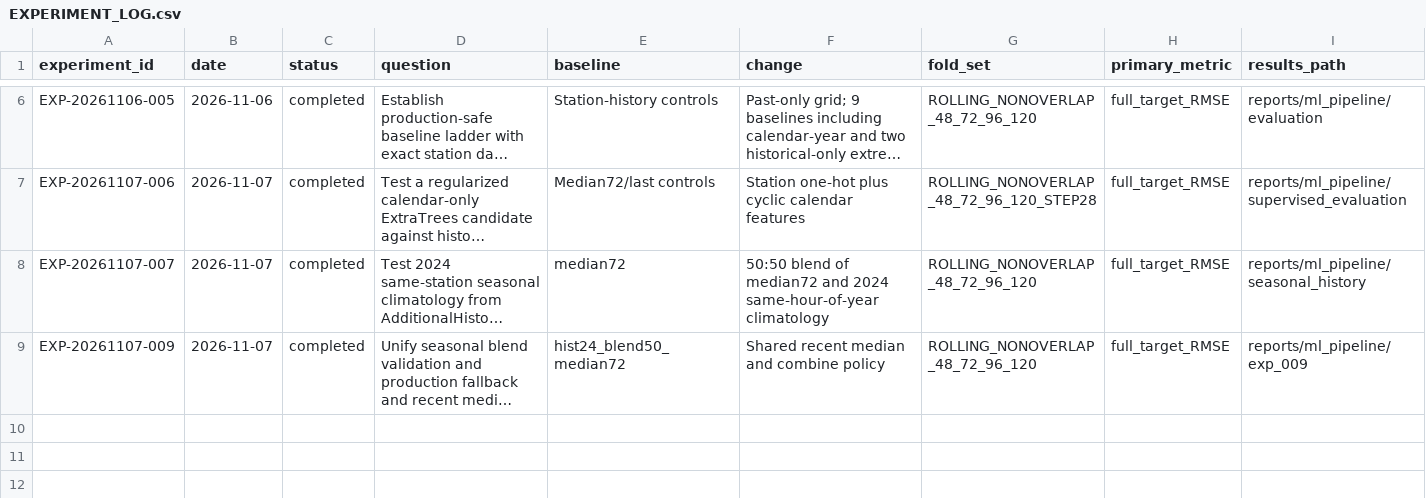
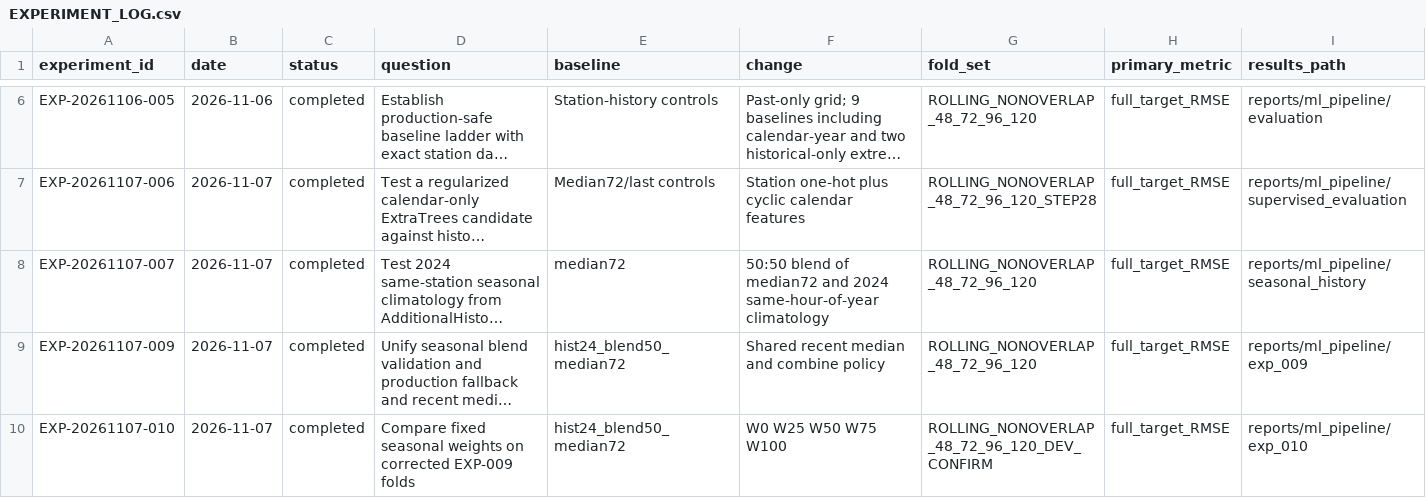
Before and after one commit to acchasujal/aqi, a CSV file: experiments/EXPERIMENT_LOG.csv, drawn as a sheet; only a part is shown, gaps mark what is left out; long unchanged cells end in …; rows hold the shown columns only; the diff names each change by its address in the sheet, - before the commit and + after, or states it on an @@ line.

Commit message:
experiment: compare seasonal blend weights (EXP-010)

```diff
--- a/experiments/EXPERIMENT_LOG.csv
+++ b/experiments/EXPERIMENT_LOG.csv
+row 10: EXP-20261107-010 | 2026-11-07 | completed | Compare fixed seasonal weights on corrected EXP-009 folds | hist24_blend50_median72 | W0 W25 W50 W75 W100 | ROLLING_NONOVERLAP_48_72_96_120_DEV_CONFIRM | full_target_RMSE | reports/ml_pipeline/exp_010
```
Also changed, not shown: 15 other files.
